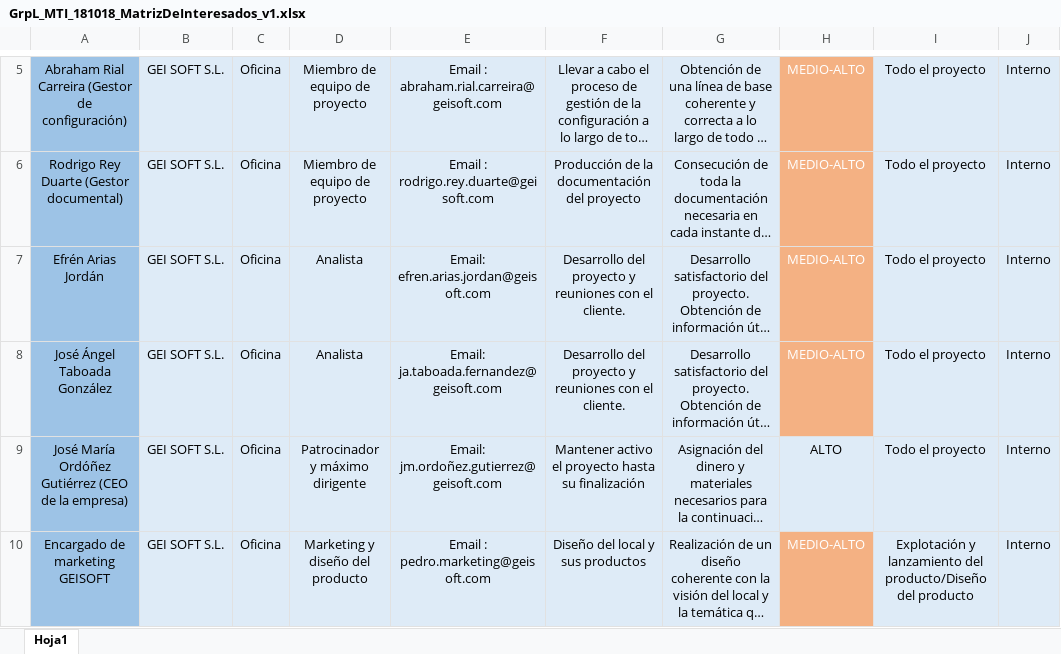
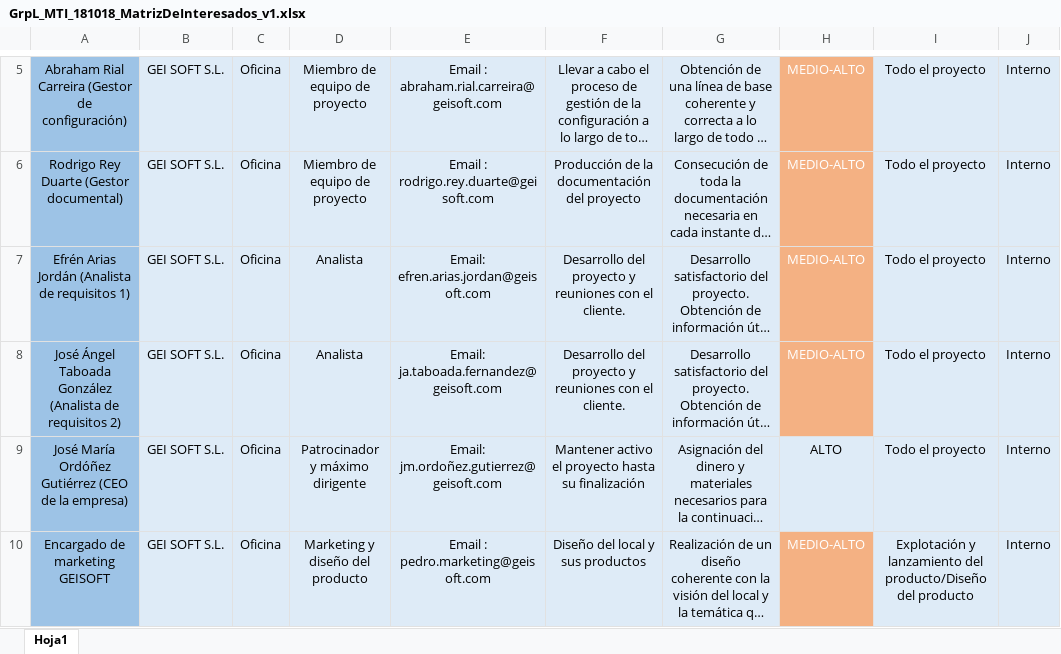
Before and after one commit to AbrahamRial/PracticaXesPro_GrupoL, an Excel workbook: Repositorio/Proyecto/DocumentosPropios/GrpL_MTI_181018_MatrizDeInteresados_v1.xlsx, sheet Hoja1, drawn as a sheet; only a part is shown, gaps mark what is left out; long unchanged cells end in …; values as stored, in another font and other column widths than the file's, no borders; conditional formats not drawn; the diff names each change by its address in the sheet, - before the commit and + after, or states it on an @@ line.

```diff
--- a/Repositorio/Proyecto/DocumentosPropios/GrpL_MTI_181018_MatrizDeInteresados_v1.xlsx (sheet Hoja1)
+++ b/Repositorio/Proyecto/DocumentosPropios/GrpL_MTI_181018_MatrizDeInteresados_v1.xlsx (sheet Hoja1)
-A7: Efrén Arias Jordán
+A7: Efrén Arias Jordán (Analista de requisitos 1)
-A8: José Ángel Taboada González
+A8: José Ángel Taboada González (Analista de requisitos 2)
```
Also changed, not shown: 3 other files.
